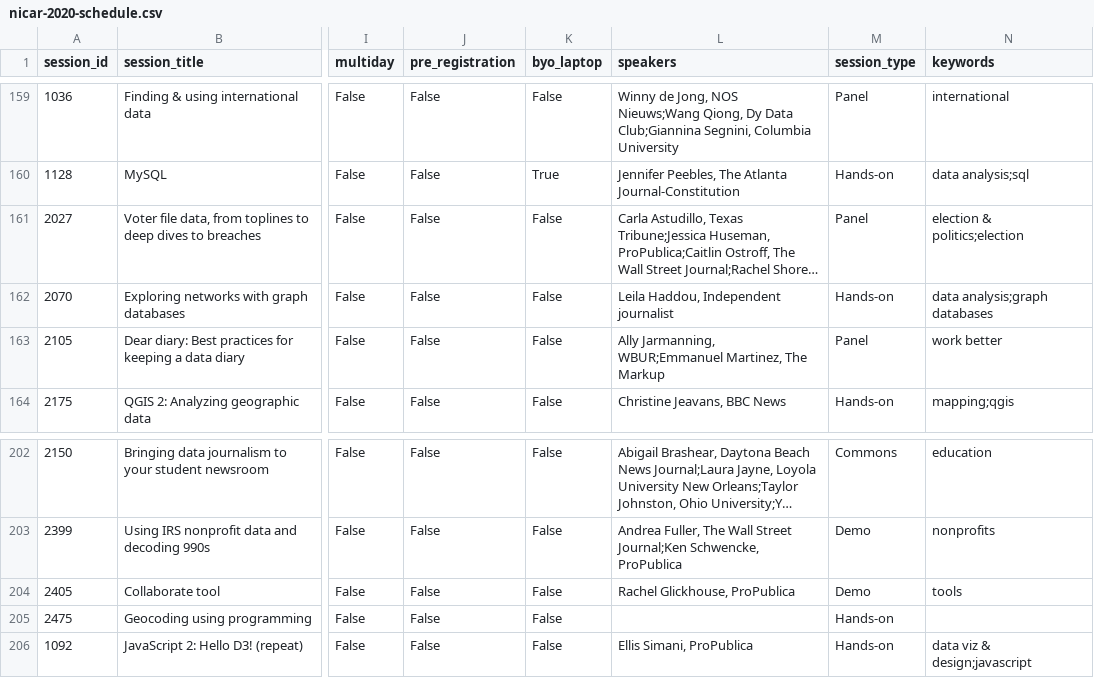
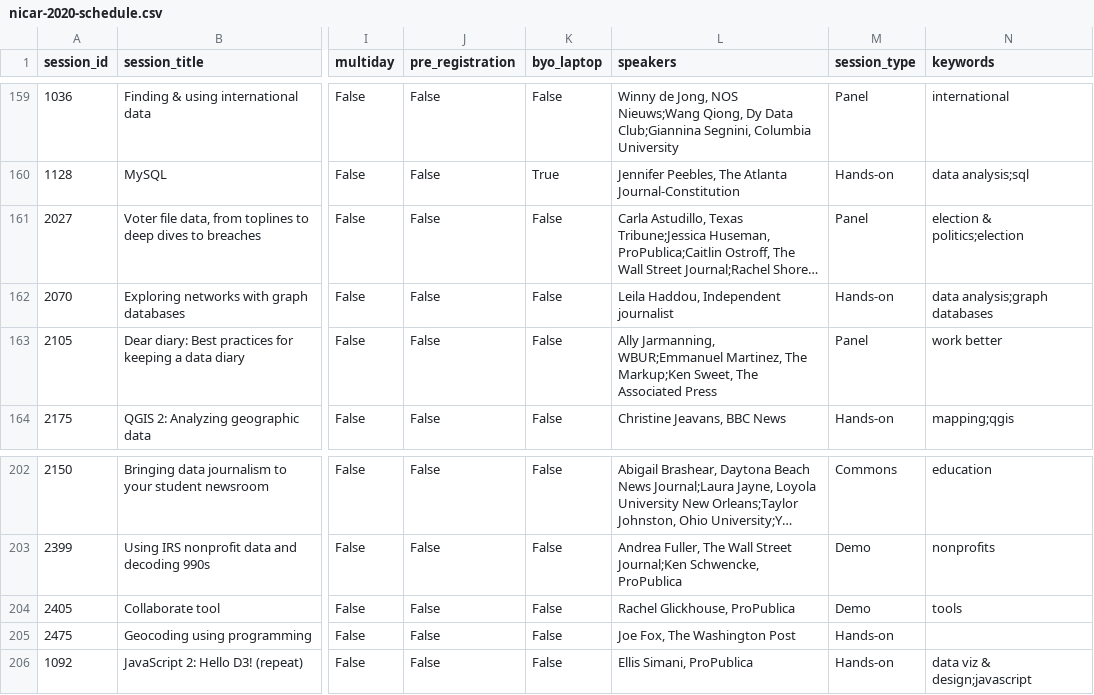
Before and after one commit to ireapps/nicar-2020-schedule, a CSV file: nicar-2020-schedule.csv, drawn as a sheet; only a part is shown, gaps mark what is left out; long unchanged cells end in …; the diff names each change by its address in the sheet, - before the commit and + after, or states it on an @@ line.

```diff
--- a/nicar-2020-schedule.csv
+++ b/nicar-2020-schedule.csv
-L163 (speakers): …Martinez, The Markup
+L163 (speakers): …Martinez, The Markup;Ken Sweet, The Associated Press
-L205 (speakers): (empty)
+L205 (speakers): Joe Fox, The Washington Post
```
Also changed, not shown: 3 other files.
